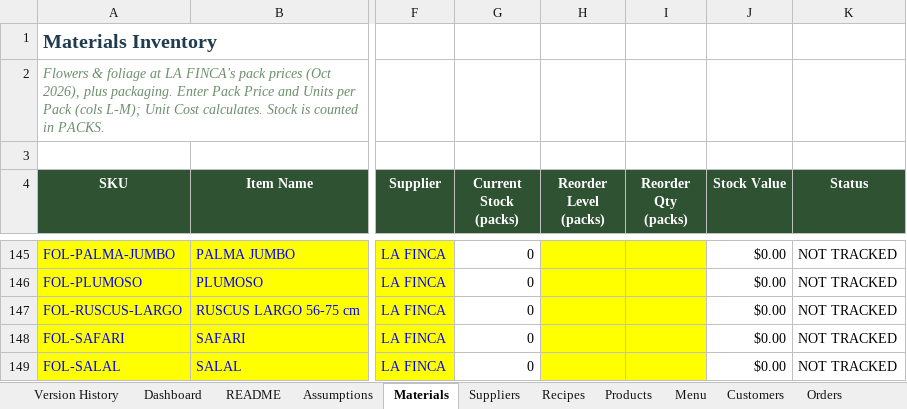
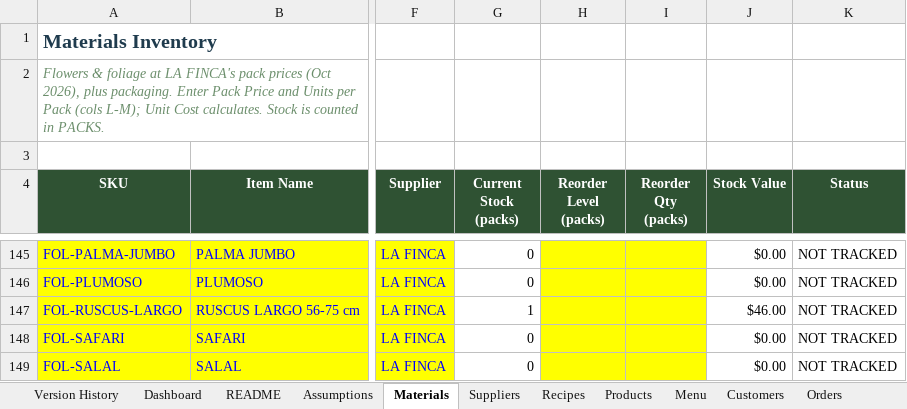
Before and after one commit to bverduzco/florbymariaerp, an Excel workbook: upload/Floristry_ERP updated b.xlsx, sheet Materials, drawn as a sheet; only a part is shown, gaps mark what is left out; values as stored, in another font and other column widths than the file's, no borders; conditional formats not drawn; the diff covers the shown part only; the diff names each change by its address in the sheet, - before the commit and + after, or states it on an @@ line.

```diff
--- a/upload/Floristry_ERP updated b.xlsx (sheet Materials)
+++ b/upload/Floristry_ERP updated b.xlsx (sheet Materials)
-G147 (Current Stock (packs)): 0
+G147 (Current Stock (packs)): 1
-J147 (Stock Value): $0.00
+J147 (Stock Value): $46.00
```
Also changed, not shown: 2 added rows and 12 edited cells elsewhere in this sheet, sheet Stock Movements, sheet Supplier Prices, sheet Purchase Orders, sheet Products, sheet Recipes, sheet Dashboard, 2 more sheets, formulas that keep their value, 5 other files.
